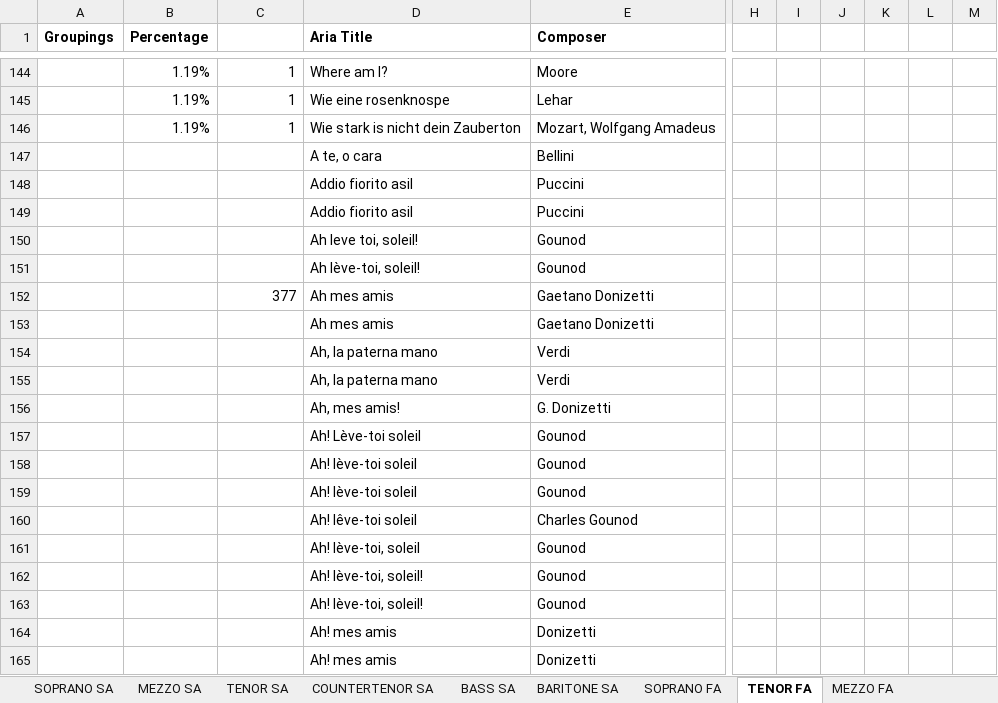
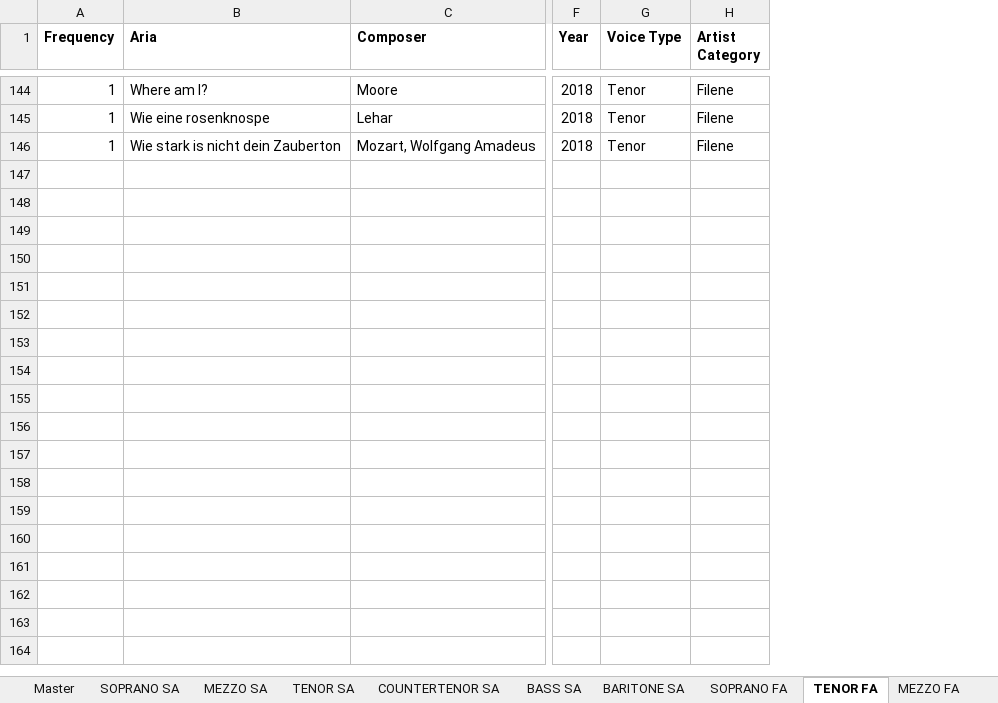
Before and after one commit to chanceeakin/opera-dataset, an Excel workbook: data/2018 Arias Submitted rvsd.xlsx, sheet TENOR FA, drawn as a sheet; only a part is shown, gaps mark what is left out; values as stored, in another font and other column widths than the file's, no borders; 1 other sheet too large or unreadable and not compared; removed rows and columns are numbered as before the commit, all else as after; rows hold the shown columns only; the diff covers the shown part only; the diff names each change by its address in the sheet, - before the commit and + after, or states it on an @@ line.

```diff
--- a/data/2018 Arias Submitted rvsd.xlsx (sheet TENOR FA)
+++ b/data/2018 Arias Submitted rvsd.xlsx (sheet TENOR FA)
+sheet tab: Master
-column A (Groupings), empty
-column B (Percentage), rows 144-146: all 1.19%
-column H, empty
-column I, empty
-column J, empty
-column K, empty
-column L, empty
-column M, empty
+column F (Year), rows 144-146: all 2018
+column G (Voice Type), rows 144-146: all Tenor
+column H (Artist Category), rows 144-146: all Filene
-A1: (empty)
+A1: Frequency
-B1: Aria Title
+B1: Aria
-row 147:  |  |  | A te, o cara | Bellini
-row 148:  |  |  | Addio fiorito asil | Puccini
-row 149:  |  |  | Addio fiorito asil | Puccini
-row 150:  |  |  | Ah leve toi, soleil! | Gounod
-row 151:  |  |  | Ah lève-toi, soleil! | Gounod
-row 152:  |  | 377 | Ah mes amis | Gaetano Donizetti
-row 153:  |  |  | Ah mes amis | Gaetano Donizetti
-row 154:  |  |  | Ah, la paterna mano | Verdi
-row 155:  |  |  | Ah, la paterna mano | Verdi
-row 156:  |  |  | Ah, mes amis! | G. Donizetti
-row 157:  |  |  | Ah! Lève-toi soleil | Gounod
-row 158:  |  |  | Ah! lève-toi soleil | Gounod
-row 159:  |  |  | Ah! lève-toi soleil | Gounod
-row 160:  |  |  | Ah! lêve-toi soleil | Charles Gounod
-row 161:  |  |  | Ah! lève-toi, soleil | Gounod
-row 162:  |  |  | Ah! lève-toi, soleil! | Gounod
-row 163:  |  |  | Ah! lève-toi, soleil! | Gounod
-row 164:  |  |  | Ah! mes amis | Donizetti
-row 165:  |  |  | Ah! mes amis | Donizetti
```
Also changed, not shown: 210 removed rows elsewhere in this sheet, sheet MEZZO FA, sheet SOPRANO SA, sheet BARITONE FA, sheet MEZZO SA, sheet BASS FA, sheet TENOR SA, 4 more sheets, other sheet tabs, 6 other files.
